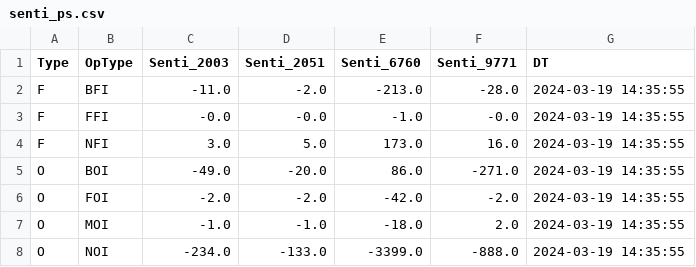
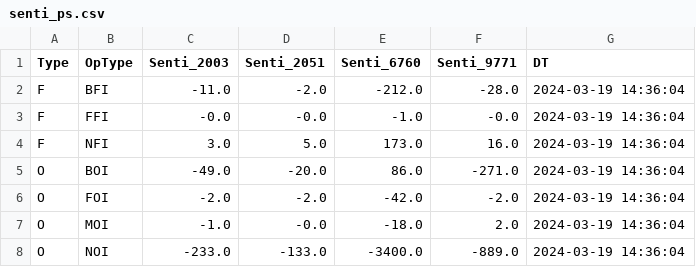
Before and after one commit to MuvvaSaiKarthik/DC_PS_SENTI, a CSV file: senti_ps.csv, drawn as a sheet.

Commit message:
Update CSV file

```diff
--- a/senti_ps.csv
+++ b/senti_ps.csv
@@ -1,8 +1,8 @@
 Type,OpType,Senti_2003,Senti_2051,Senti_6760,Senti_9771,DT
-F,BFI,-11.0,-2.0,-213.0,-28.0,2024-03-19 14:35:55
-F,FFI,-0.0,-0.0,-1.0,-0.0,2024-03-19 14:35:55
-F,NFI,3.0,5.0,173.0,16.0,2024-03-19 14:35:55
-O,BOI,-49.0,-20.0,86.0,-271.0,2024-03-19 14:35:55
-O,FOI,-2.0,-2.0,-42.0,-2.0,2024-03-19 14:35:55
-O,MOI,-1.0,-1.0,-18.0,2.0,2024-03-19 14:35:55
-O,NOI,-234.0,-133.0,-3399.0,-888.0,2024-03-19 14:35:55
+F,BFI,-11.0,-2.0,-212.0,-28.0,2024-03-19 14:36:04
+F,FFI,-0.0,-0.0,-1.0,-0.0,2024-03-19 14:36:04
+F,NFI,3.0,5.0,173.0,16.0,2024-03-19 14:36:04
+O,BOI,-49.0,-20.0,86.0,-271.0,2024-03-19 14:36:04
+O,FOI,-2.0,-2.0,-42.0,-2.0,2024-03-19 14:36:04
+O,MOI,-1.0,-0.0,-18.0,2.0,2024-03-19 14:36:04
+O,NOI,-233.0,-133.0,-3400.0,-889.0,2024-03-19 14:36:04
```
